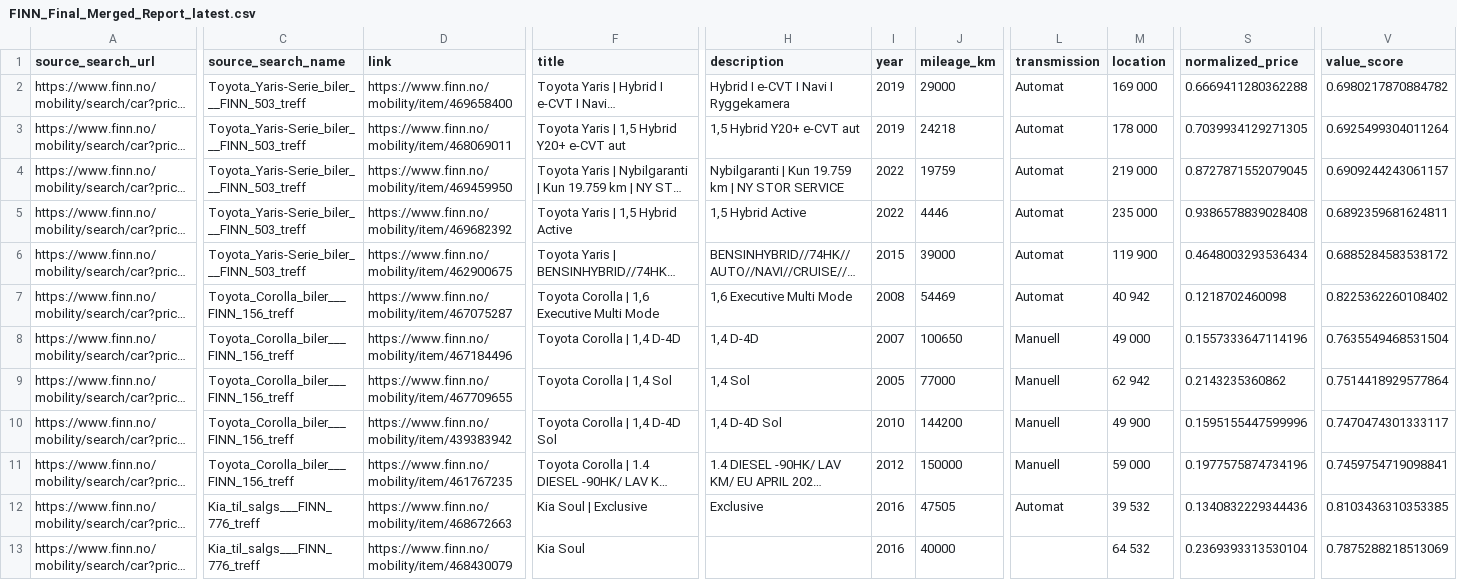
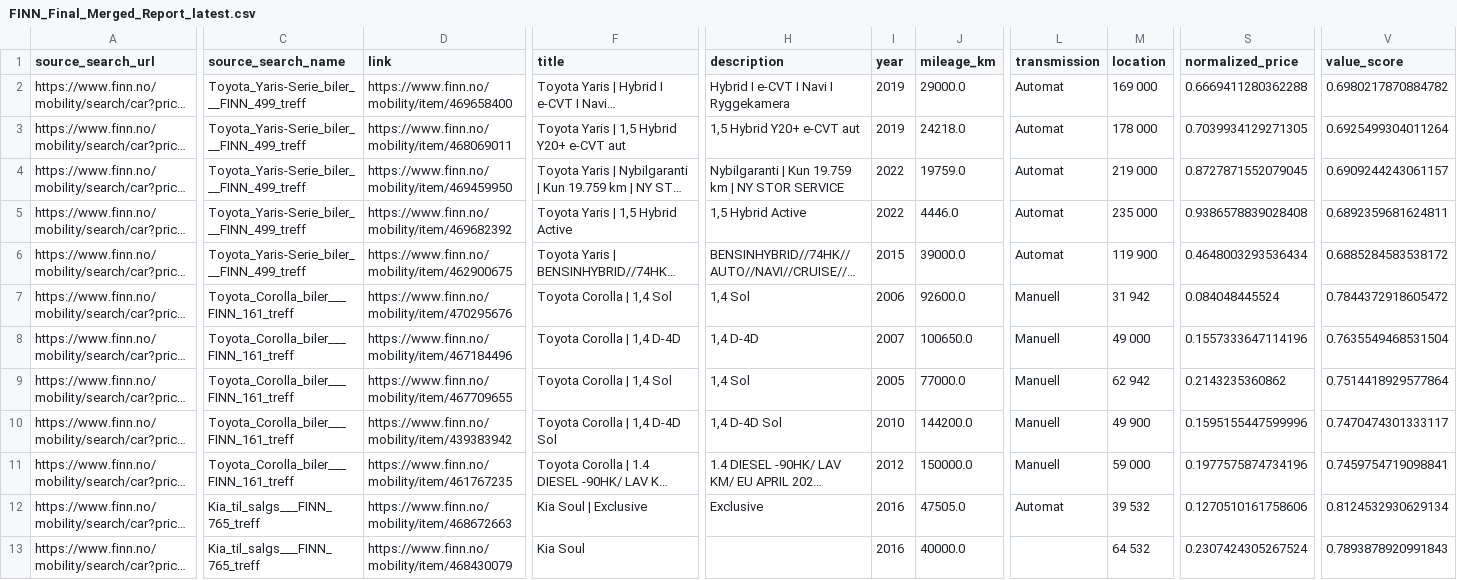
Before and after one commit to sinamehr/PublicShareRepo, a CSV file: Final Output/FINN_Final_Merged_Report_latest.csv, drawn as a sheet; only a part is shown, gaps mark what is left out; long unchanged cells end in …; the diff covers the shown part only; the diff names each change by its address in the sheet, - before the commit and + after, or states it on an @@ line.

```diff
--- a/Final Output/FINN_Final_Merged_Report_latest.csv
+++ b/Final Output/FINN_Final_Merged_Report_latest.csv
-C2:C6 (source_search_name): Toyota_Yaris-Serie_biler___FINN_503_treff
+C2:C6 (source_search_name): Toyota_Yaris-Serie_biler___FINN_499_treff
-J2 (mileage_km): 29000
+J2 (mileage_km): 29000.0
-J3 (mileage_km): 24218
+J3 (mileage_km): 24218.0
-J4 (mileage_km): 19759
+J4 (mileage_km): 19759.0
-J5 (mileage_km): 4446
+J5 (mileage_km): 4446.0
-J6 (mileage_km): 39000
+J6 (mileage_km): 39000.0
-C7:C11 (source_search_name): Toyota_Corolla_biler___FINN_156_treff
+C7:C11 (source_search_name): Toyota_Corolla_biler___FINN_161_treff
-D7 (link): https://www.finn.no/mobility/item/467075287
+D7 (link): https://www.finn.no/mobility/item/470295676
-F7 (title): Toyota Corolla | 1,6 Executive Multi Mode
+F7 (title): Toyota Corolla | 1,4 Sol
-H7 (description): 1,6 Executive Multi Mode
+H7 (description): 1,4 Sol
-I7 (year): 2008
+I7 (year): 2006
-J7 (mileage_km): 54469
+J7 (mileage_km): 92600.0
-L7 (transmission): Automat
+L7 (transmission): Manuell
-M7 (location): 40 942
+M7 (location): 31 942
-S7 (normalized_price): 0.1218702460098
+S7 (normalized_price): 0.084048445524
-V7 (value_score): 0.8225362260108402
+V7 (value_score): 0.7844372918605472
-J8 (mileage_km): 100650
+J8 (mileage_km): 100650.0
-J9 (mileage_km): 77000
+J9 (mileage_km): 77000.0
-J10 (mileage_km): 144200
+J10 (mileage_km): 144200.0
-J11 (mileage_km): 150000
+J11 (mileage_km): 150000.0
-C12:C13 (source_search_name): Kia_til_salgs___FINN_776_treff
+C12:C13 (source_search_name): Kia_til_salgs___FINN_765_treff
-J12 (mileage_km): 47505
+J12 (mileage_km): 47505.0
-S12 (normalized_price): 0.1340832229344436
+S12 (normalized_price): 0.1270510161758606
-V12 (value_score): 0.8103436310353385
+V12 (value_score): 0.8124532930629134
-J13 (mileage_km): 40000
+J13 (mileage_km): 40000.0
-S13 (normalized_price): 0.2369393313530104
+S13 (normalized_price): 0.2307424305267524
-V13 (value_score): 0.7875288218513069
+V13 (value_score): 0.7893878920991843
```
Also changed, not shown: 1 added row, 1 removed row and 60 edited cells elsewhere in this file.
